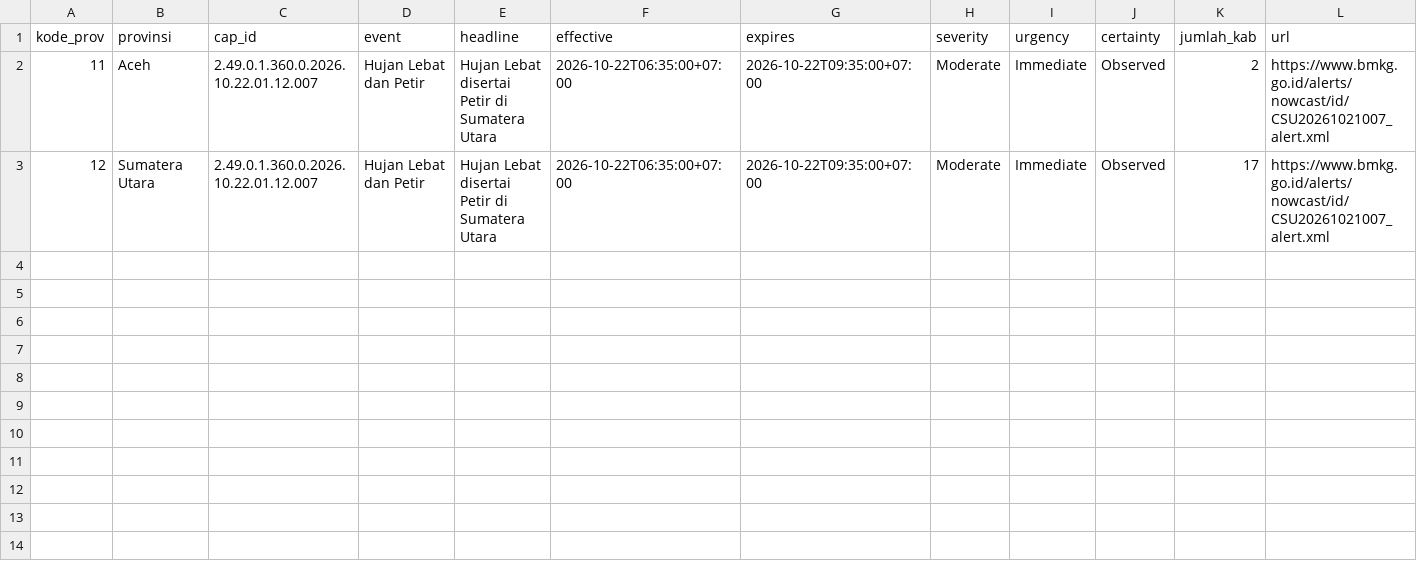
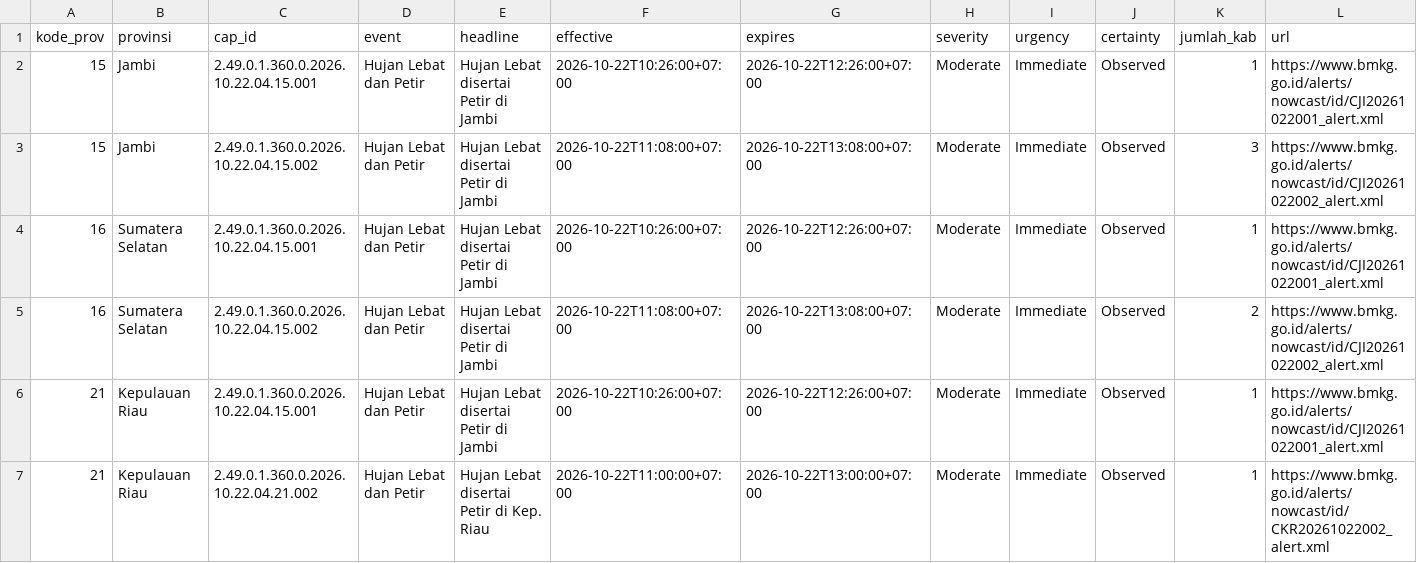
Before and after one commit to pantau-bencana/karhutla-dashboard, a CSV file: data/live/bmkg-cap-prov.csv, drawn as a sheet.

```diff
--- a/data/live/bmkg-cap-prov.csv
+++ b/data/live/bmkg-cap-prov.csv
@@ -1,3 +1,7 @@
 kode_prov,provinsi,cap_id,event,headline,effective,expires,severity,urgency,certainty,jumlah_kab,url
-11,Aceh,2.49.0.1.360.0.2026.10.22.01.12.007,Hujan Lebat dan Petir,Hujan Lebat disertai Petir di Sumatera Utara,2026-10-22T06:35:00+07:00,2026-10-22T09:35:00+07:00,Moderate,Immediate,Observed,2,https://www.bmkg.go.id/alerts/nowcast/id/CSU20261021007_alert.xml
-12,Sumatera Utara,2.49.0.1.360.0.2026.10.22.01.12.007,Hujan Lebat dan Petir,Hujan Lebat disertai Petir di Sumatera Utara,2026-10-22T06:35:00+07:00,2026-10-22T09:35:00+07:00,Moderate,Immediate,Observed,17,https://www.bmkg.go.id/alerts/nowcast/id/CSU20261021007_alert.xml
+15,Jambi,2.49.0.1.360.0.2026.10.22.04.15.001,Hujan Lebat dan Petir,Hujan Lebat disertai Petir di Jambi,2026-10-22T10:26:00+07:00,2026-10-22T12:26:00+07:00,Moderate,Immediate,Observed,1,https://www.bmkg.go.id/alerts/nowcast/id/CJI20261022001_alert.xml
+15,Jambi,2.49.0.1.360.0.2026.10.22.04.15.002,Hujan Lebat dan Petir,Hujan Lebat disertai Petir di Jambi,2026-10-22T11:08:00+07:00,2026-10-22T13:08:00+07:00,Moderate,Immediate,Observed,3,https://www.bmkg.go.id/alerts/nowcast/id/CJI20261022002_alert.xml
+16,Sumatera Selatan,2.49.0.1.360.0.2026.10.22.04.15.001,Hujan Lebat dan Petir,Hujan Lebat disertai Petir di Jambi,2026-10-22T10:26:00+07:00,2026-10-22T12:26:00+07:00,Moderate,Immediate,Observed,1,https://www.bmkg.go.id/alerts/nowcast/id/CJI20261022001_alert.xml
+16,Sumatera Selatan,2.49.0.1.360.0.2026.10.22.04.15.002,Hujan Lebat dan Petir,Hujan Lebat disertai Petir di Jambi,2026-10-22T11:08:00+07:00,2026-10-22T13:08:00+07:00,Moderate,Immediate,Observed,2,https://www.bmkg.go.id/alerts/nowcast/id/CJI20261022002_alert.xml
+21,Kepulauan Riau,2.49.0.1.360.0.2026.10.22.04.15.001,Hujan Lebat dan Petir,Hujan Lebat disertai Petir di Jambi,2026-10-22T10:26:00+07:00,2026-10-22T12:26:00+07:00,Moderate,Immediate,Observed,1,https://www.bmkg.go.id/alerts/nowcast/id/CJI20261022001_alert.xml
+21,Kepulauan Riau,2.49.0.1.360.0.2026.10.22.04.21.002,Hujan Lebat dan Petir,Hujan Lebat disertai Petir di Kep. Riau,2026-10-22T11:00:00+07:00,2026-10-22T13:00:00+07:00,Moderate,Immediate,Observed,1,https://www.bmkg.go.id/alerts/nowcast/id/CKR20261022002_alert.xml
```
Also changed, not shown: 4 other files.
